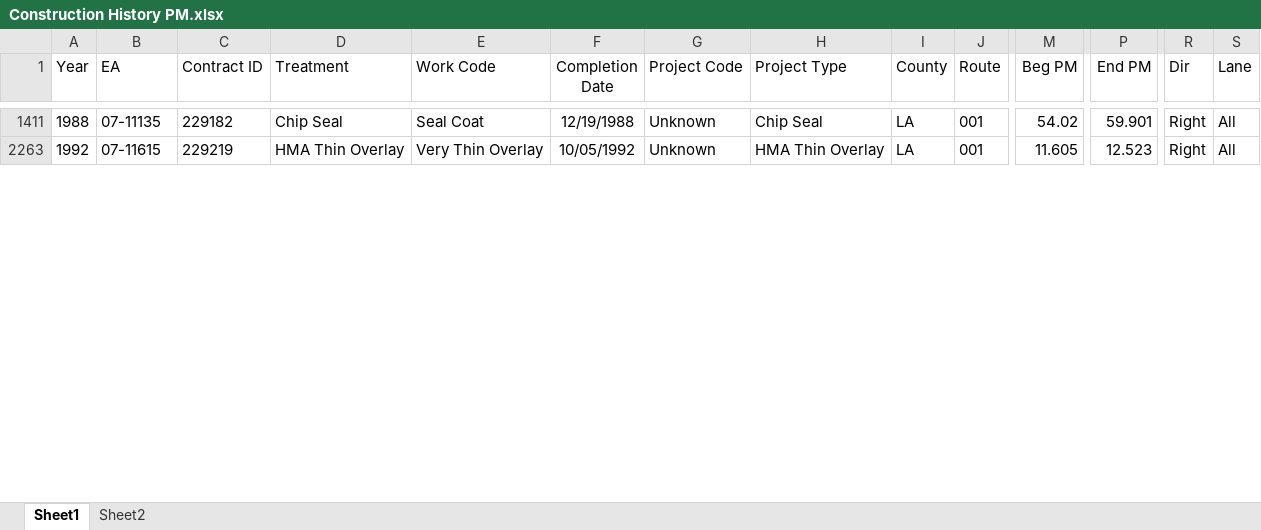
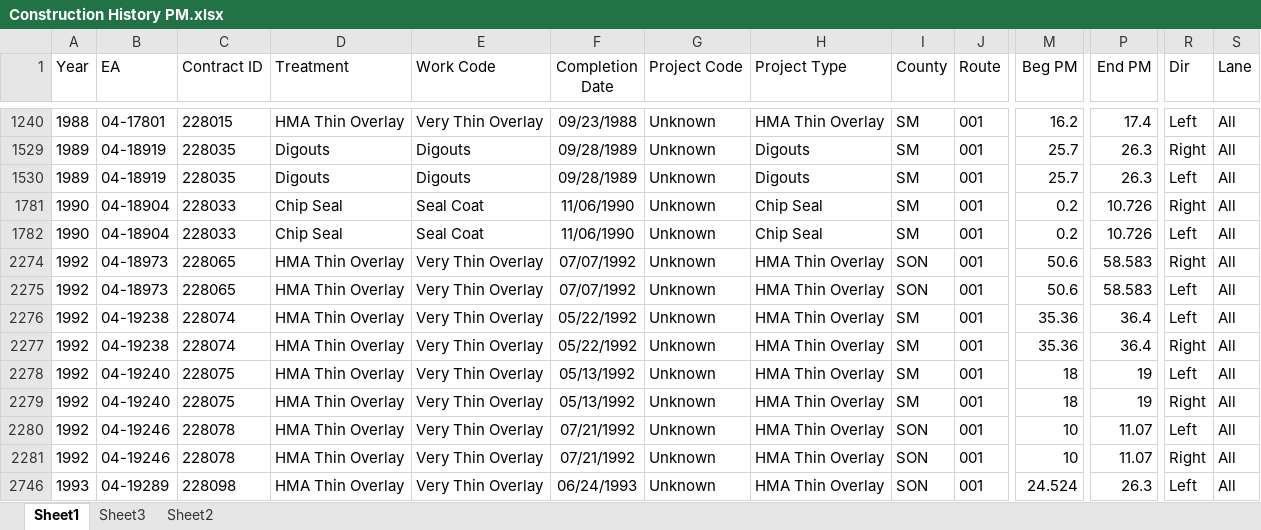
Before and after one commit to zhaojinghua/Caltrans, an Excel workbook: for Hector/Construction History PM.xlsx, sheet Sheet1, drawn as a sheet; only a part is shown, gaps mark what is left out; values as stored, in another font and other column widths than the file's, no borders; addresses are those after the commit; rows hold the shown columns only; the diff covers the shown part only; the diff names each change by its address in the sheet, - before the commit and + after, or states it on an @@ line.

Commit message:
job killing template, gantt chart for D4 Route 001
D4 reports, start to add more filters to the templates, prepare raw data
for the gantt chart requested by Tom. differentiate left and right
directions.

```diff
--- a/for Hector/Construction History PM.xlsx (sheet Sheet1)
+++ b/for Hector/Construction History PM.xlsx (sheet Sheet1)
+sheet tab: Sheet3
-B1240 (EA): 07-11135
+B1240 (EA): 04-17801
-C1240 (Contract ID): 229182
+C1240 (Contract ID): 228015
-D1240 (Treatment): Chip Seal
+D1240 (Treatment): HMA Thin Overlay
-E1240 (Work Code): Seal Coat
+E1240 (Work Code): Very Thin Overlay
-F1240 (Completion Date): 12/19/1988
+F1240 (Completion Date): 09/23/1988
-H1240 (Project Type): Chip Seal
+H1240 (Project Type): HMA Thin Overlay
-I1240 (County): LA
+I1240 (County): SM
-M1240 (Beg PM): 54.02
+M1240 (Beg PM): 16.2
-P1240 (End PM): 59.901
+P1240 (End PM): 17.4
-R1240 (Dir): Right
+R1240 (Dir): Left
@@ row 1529 unhidden: 1989 | 04-18919 | 228035 | Digouts | Digouts | 09/28/1989 | Unknown | Digouts | SM | 001 | 25.7 | 26.3 | Right | All @@
@@ row 1530 unhidden: 1989 | 04-18919 | 228035 | Digouts | Digouts | 09/28/1989 | Unknown | Digouts | SM | 001 | 25.7 | 26.3 | Left | All @@
@@ row 1781 unhidden: 1990 | 04-18904 | 228033 | Chip Seal | Seal Coat | 11/06/1990 | Unknown | Chip Seal | SM | 001 | 0.2 | 10.726 | Right | All @@
@@ row 1782 unhidden: 1990 | 04-18904 | 228033 | Chip Seal | Seal Coat | 11/06/1990 | Unknown | Chip Seal | SM | 001 | 0.2 | 10.726 | Left | All @@
@@ row 2274 unhidden: 1992 | 04-18973 | 228065 | HMA Thin Overlay | Very Thin Overlay | 07/07/1992 | Unknown | HMA Thin Overlay | SON | 001 | 50.6 | 58.583 | Right | All @@
@@ row 2275 unhidden: 1992 | 04-18973 | 228065 | HMA Thin Overlay | Very Thin Overlay | 07/07/1992 | Unknown | HMA Thin Overlay | SON | 001 | 50.6 | 58.583 | Left | All @@
@@ row 2276 unhidden: 1992 | 04-19238 | 228074 | HMA Thin Overlay | Very Thin Overlay | 05/22/1992 | Unknown | HMA Thin Overlay | SM | 001 | 35.36 | 36.4 | Left | All @@
@@ row 2277 unhidden: 1992 | 04-19238 | 228074 | HMA Thin Overlay | Very Thin Overlay | 05/22/1992 | Unknown | HMA Thin Overlay | SM | 001 | 35.36 | 36.4 | Right | All @@
@@ row 2278 unhidden: 1992 | 04-19240 | 228075 | HMA Thin Overlay | Very Thin Overlay | 05/13/1992 | Unknown | HMA Thin Overlay | SM | 001 | 18 | 19 | Left | All @@
-B2279 (EA): 07-11615
+B2279 (EA): 04-19240
-C2279 (Contract ID): 229219
+C2279 (Contract ID): 228075
-F2279 (Completion Date): 10/05/1992
+F2279 (Completion Date): 05/13/1992
-I2279 (County): LA
+I2279 (County): SM
-M2279 (Beg PM): 11.605
+M2279 (Beg PM): 18
-P2279 (End PM): 12.523
+P2279 (End PM): 19
@@ row 2280 unhidden: 1992 | 04-19246 | 228078 | HMA Thin Overlay | Very Thin Overlay | 07/21/1992 | Unknown | HMA Thin Overlay | SON | 001 | 10 | 11.07 | Left | All @@
@@ row 2281 unhidden: 1992 | 04-19246 | 228078 | HMA Thin Overlay | Very Thin Overlay | 07/21/1992 | Unknown | HMA Thin Overlay | SON | 001 | 10 | 11.07 | Right | All @@
@@ row 2746 unhidden: 1993 | 04-19289 | 228098 | HMA Thin Overlay | Very Thin Overlay | 06/24/1993 | Unknown | HMA Thin Overlay | SON | 001 | 24.524 | 26.3 | Left | All @@
```
Also changed, not shown: 95 hidden or unhidden rows and 164 edited cells elsewhere in this sheet, for Hector/son001.xlsx, 11 other files.
